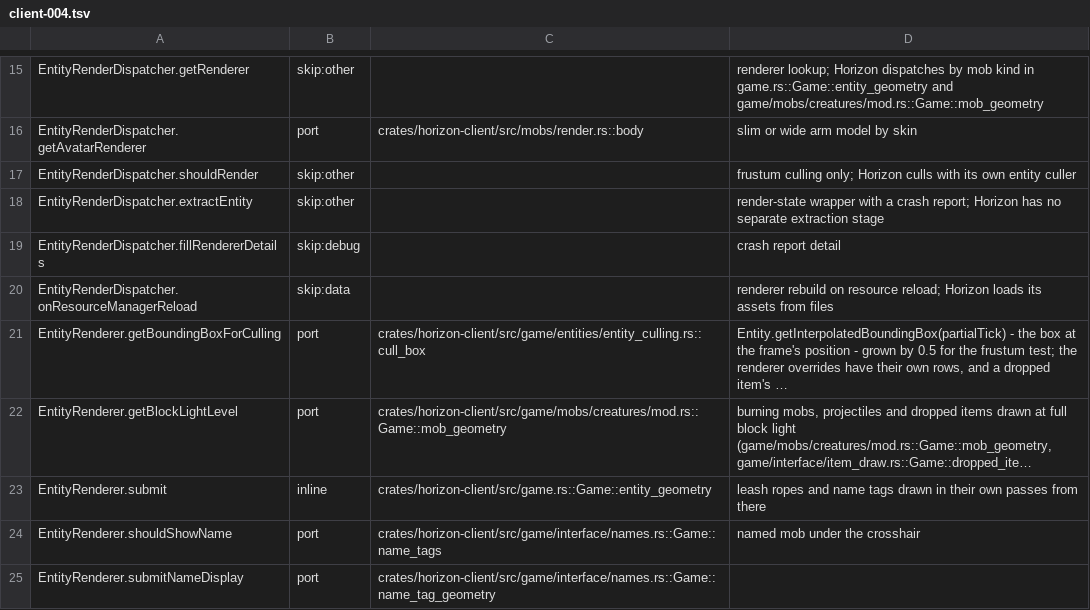
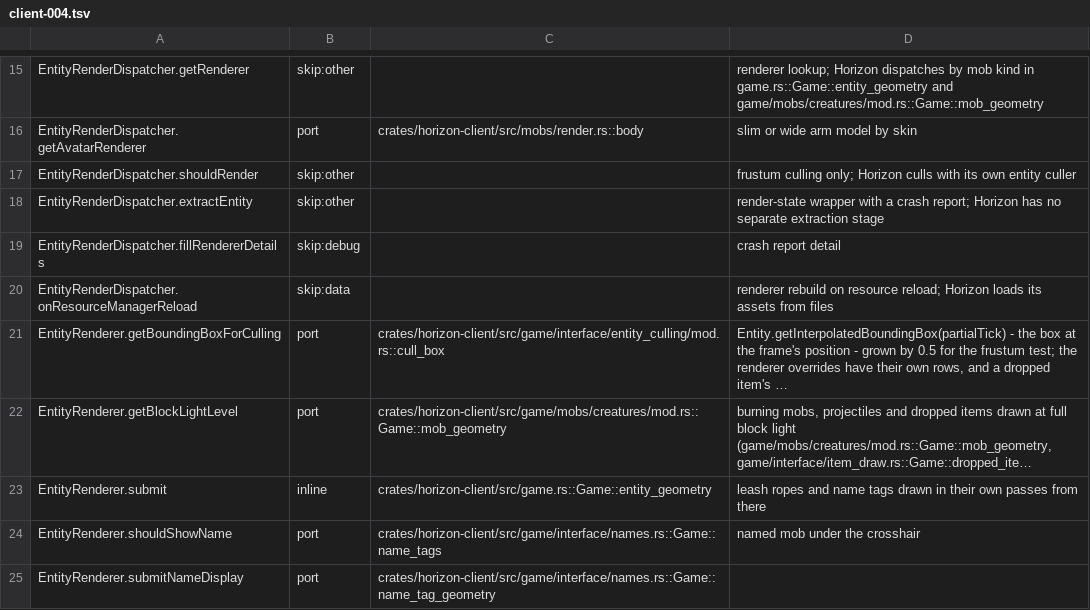
Before and after one commit to AfrobamaYT/horizon, a TSV file: tools/port_map/client-004.tsv, drawn as a sheet; only a part is shown, gaps mark what is left out; long unchanged cells end in …; the diff names each change by its address in the sheet, - before the commit and + after, or states it on an @@ line.

Commit message:
Cull dropped items at the extracted frame position
Reuse the precise shared draw position after the fork extraction split; map the culling citation to its current module.

```diff
--- a/tools/port_map/client-004.tsv
+++ b/tools/port_map/client-004.tsv
-C21: crates/horizon-client/src/game/entities/entity_culling.rs::cull_box
+C21: crates/horizon-client/src/game/interface/entity_culling/mod.rs::cull_box
```
Also changed, not shown: 1 other file.
